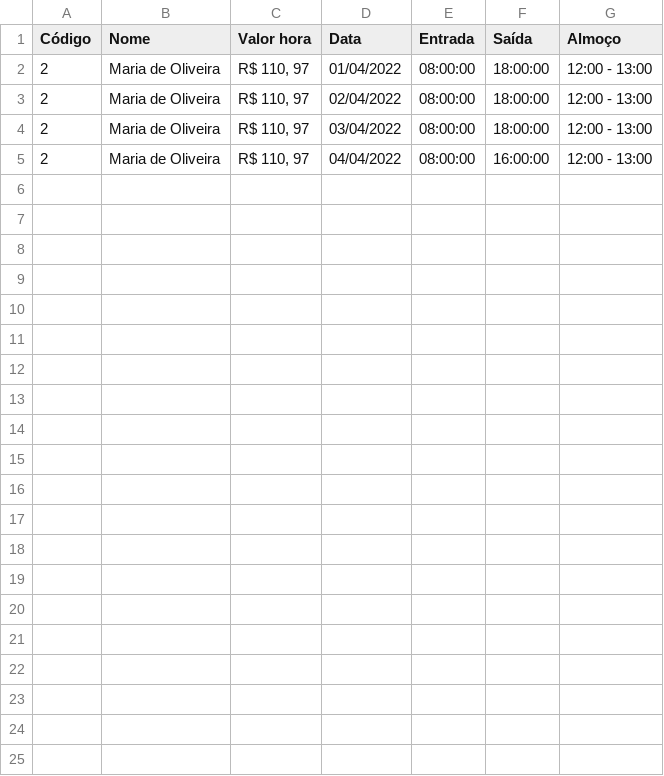
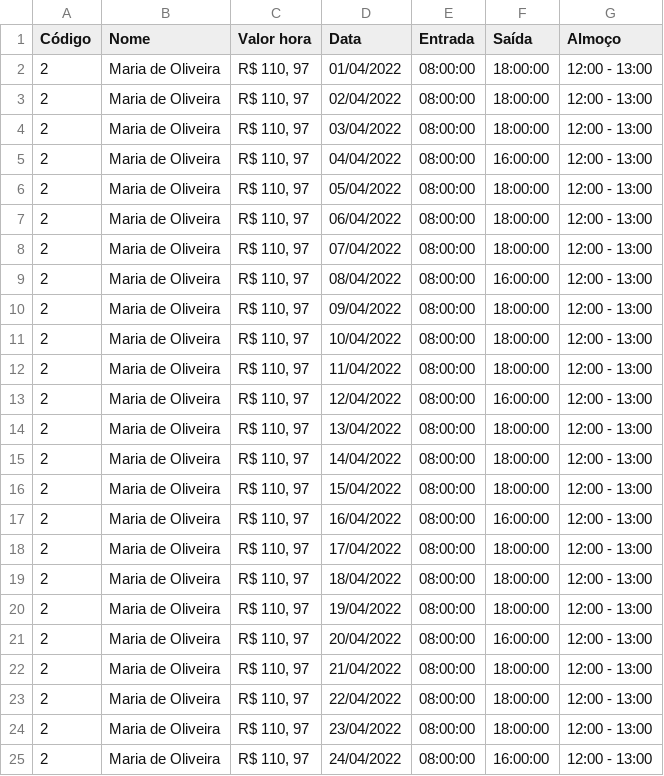
Before and after one commit to thiagonebuloni/DesafioAUVO, a CSV file: data/Departamento de Financeiro-Abril-2022.csv, drawn as a sheet; the diff names each change by its address in the sheet, - before the commit and + after, or states it on an @@ line.

Commit message:
corrigido valorAReceber, enconding, diasUteis

```diff
--- a/data/Departamento de Financeiro-Abril-2022.csv
+++ b/data/Departamento de Financeiro-Abril-2022.csv
+row 6: 2 | Maria de Oliveira | R$ 110, 97 | 05/04/2022 | 08:00:00 | 18:00:00 | 12:00 - 13:00
+row 7: 2 | Maria de Oliveira | R$ 110, 97 | 06/04/2022 | 08:00:00 | 18:00:00 | 12:00 - 13:00
+row 8: 2 | Maria de Oliveira | R$ 110, 97 | 07/04/2022 | 08:00:00 | 18:00:00 | 12:00 - 13:00
+row 9: 2 | Maria de Oliveira | R$ 110, 97 | 08/04/2022 | 08:00:00 | 16:00:00 | 12:00 - 13:00
+row 10: 2 | Maria de Oliveira | R$ 110, 97 | 09/04/2022 | 08:00:00 | 18:00:00 | 12:00 - 13:00
+row 11: 2 | Maria de Oliveira | R$ 110, 97 | 10/04/2022 | 08:00:00 | 18:00:00 | 12:00 - 13:00
+row 12: 2 | Maria de Oliveira | R$ 110, 97 | 11/04/2022 | 08:00:00 | 18:00:00 | 12:00 - 13:00
+row 13: 2 | Maria de Oliveira | R$ 110, 97 | 12/04/2022 | 08:00:00 | 16:00:00 | 12:00 - 13:00
+row 14: 2 | Maria de Oliveira | R$ 110, 97 | 13/04/2022 | 08:00:00 | 18:00:00 | 12:00 - 13:00
+row 15: 2 | Maria de Oliveira | R$ 110, 97 | 14/04/2022 | 08:00:00 | 18:00:00 | 12:00 - 13:00
+row 16: 2 | Maria de Oliveira | R$ 110, 97 | 15/04/2022 | 08:00:00 | 18:00:00 | 12:00 - 13:00
+row 17: 2 | Maria de Oliveira | R$ 110, 97 | 16/04/2022 | 08:00:00 | 16:00:00 | 12:00 - 13:00
+row 18: 2 | Maria de Oliveira | R$ 110, 97 | 17/04/2022 | 08:00:00 | 18:00:00 | 12:00 - 13:00
+row 19: 2 | Maria de Oliveira | R$ 110, 97 | 18/04/2022 | 08:00:00 | 18:00:00 | 12:00 - 13:00
+row 20: 2 | Maria de Oliveira | R$ 110, 97 | 19/04/2022 | 08:00:00 | 18:00:00 | 12:00 - 13:00
+row 21: 2 | Maria de Oliveira | R$ 110, 97 | 20/04/2022 | 08:00:00 | 16:00:00 | 12:00 - 13:00
+row 22: 2 | Maria de Oliveira | R$ 110, 97 | 21/04/2022 | 08:00:00 | 18:00:00 | 12:00 - 13:00
+row 23: 2 | Maria de Oliveira | R$ 110, 97 | 22/04/2022 | 08:00:00 | 18:00:00 | 12:00 - 13:00
+row 24: 2 | Maria de Oliveira | R$ 110, 97 | 23/04/2022 | 08:00:00 | 18:00:00 | 12:00 - 13:00
+row 25: 2 | Maria de Oliveira | R$ 110, 97 | 24/04/2022 | 08:00:00 | 16:00:00 | 12:00 - 13:00
```
Also changed, not shown: 13 other files.
